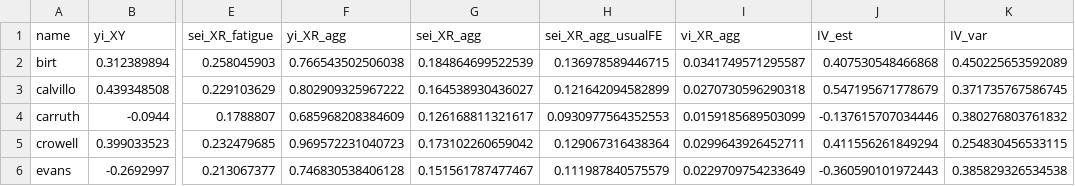
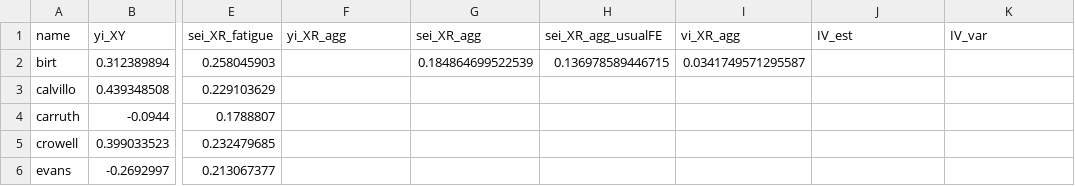
Before and after one commit to mayamathur/acsb_applied, a CSV file: Data/Hagger/prepped_hagger_data_ACSB.csv, drawn as a sheet; only a part is shown, gaps mark what is left out; the diff covers the shown part only; the diff names each change by its address in the sheet, - before the commit and + after, or states it on an @@ line.

```diff
--- a/Data/Hagger/prepped_hagger_data_ACSB.csv
+++ b/Data/Hagger/prepped_hagger_data_ACSB.csv
-F2 (yi_XR_agg): 0.766543502506038
+F2 (yi_XR_agg): (empty)
-J2 (IV_est): 0.407530548466868
+J2 (IV_est): (empty)
-K2 (IV_var): 0.450225653592089
+K2 (IV_var): (empty)
-F3 (yi_XR_agg): 0.802909325967222
+F3 (yi_XR_agg): (empty)
-G3 (sei_XR_agg): 0.164538930436027
+G3 (sei_XR_agg): (empty)
-H3 (sei_XR_agg_usualFE): 0.121642094582899
+H3 (sei_XR_agg_usualFE): (empty)
-I3 (vi_XR_agg): 0.0270730596290318
+I3 (vi_XR_agg): (empty)
-J3 (IV_est): 0.547195671778679
+J3 (IV_est): (empty)
-K3 (IV_var): 0.371735767586745
+K3 (IV_var): (empty)
-F4 (yi_XR_agg): 0.685968208384609
+F4 (yi_XR_agg): (empty)
-G4 (sei_XR_agg): 0.126168811321617
+G4 (sei_XR_agg): (empty)
-H4 (sei_XR_agg_usualFE): 0.0930977564352553
+H4 (sei_XR_agg_usualFE): (empty)
-I4 (vi_XR_agg): 0.0159185689503099
+I4 (vi_XR_agg): (empty)
-J4 (IV_est): -0.137615707034446
+J4 (IV_est): (empty)
-K4 (IV_var): 0.380276803761832
+K4 (IV_var): (empty)
-F5 (yi_XR_agg): 0.969572231040723
+F5 (yi_XR_agg): (empty)
-G5 (sei_XR_agg): 0.173102260659042
+G5 (sei_XR_agg): (empty)
-H5 (sei_XR_agg_usualFE): 0.129067316438364
+H5 (sei_XR_agg_usualFE): (empty)
-I5 (vi_XR_agg): 0.0299643926452711
+I5 (vi_XR_agg): (empty)
-J5 (IV_est): 0.411556261849294
+J5 (IV_est): (empty)
-K5 (IV_var): 0.254830456533115
+K5 (IV_var): (empty)
-F6 (yi_XR_agg): 0.746830538406128
+F6 (yi_XR_agg): (empty)
-G6 (sei_XR_agg): 0.151561787477467
+G6 (sei_XR_agg): (empty)
-H6 (sei_XR_agg_usualFE): 0.111987840575579
+H6 (sei_XR_agg_usualFE): (empty)
-I6 (vi_XR_agg): 0.0229709754233649
+I6 (vi_XR_agg): (empty)
-J6 (IV_est): -0.360590101972443
+J6 (IV_est): (empty)
-K6 (IV_var): 0.385829326534538
+K6 (IV_var): (empty)
```
Also changed, not shown: 108 edited cells elsewhere in this file, Results/stats_for_paper.csv, 16 other files.
